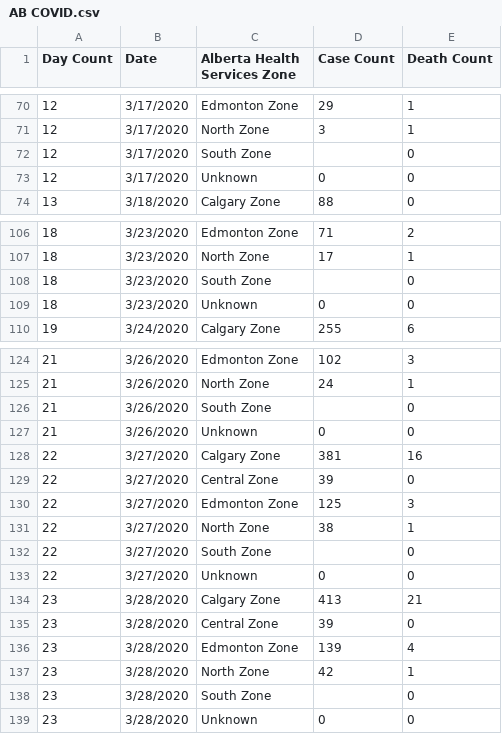
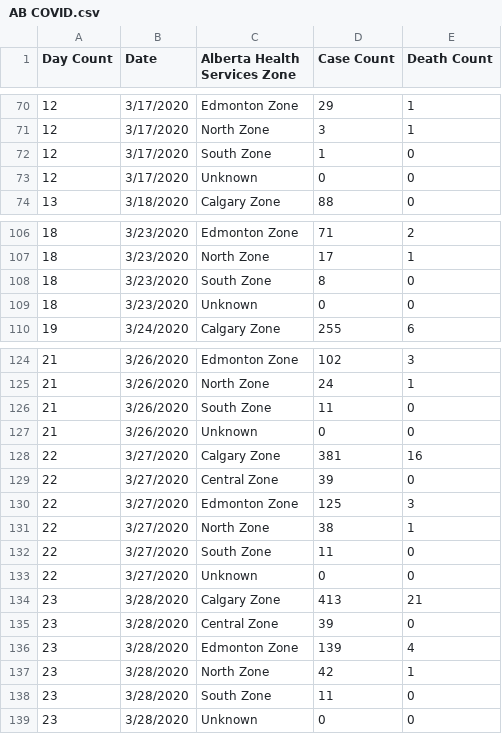
Before and after one commit to thebryanwillis/AB-COVID19, a CSV file: AB COVID.csv, drawn as a sheet; only a part is shown, gaps mark what is left out; the diff covers the shown part only.

Commit message:
Cleaned Data

```diff
--- a/AB COVID.csv
+++ b/AB COVID.csv
@@ -71,3 +71,3 @@ Day Count,Date,Alberta Health Services Zone,Case Count,Death Count
 12,3/17/2020,North Zone,3,1
-12,3/17/2020,South Zone,,0
+12,3/17/2020,South Zone,1,0
 12,3/17/2020,Unknown,0,0
@@ -107,3 +107,3 @@ Day Count,Date,Alberta Health Services Zone,Case Count,Death Count
 18,3/23/2020,North Zone,17,1
-18,3/23/2020,South Zone,,0
+18,3/23/2020,South Zone,8,0
 18,3/23/2020,Unknown,0,0
@@ -125,3 +125,3 @@ Day Count,Date,Alberta Health Services Zone,Case Count,Death Count
 21,3/26/2020,North Zone,24,1
-21,3/26/2020,South Zone,,0
+21,3/26/2020,South Zone,11,0
 21,3/26/2020,Unknown,0,0
@@ -131,3 +131,3 @@ Day Count,Date,Alberta Health Services Zone,Case Count,Death Count
 22,3/27/2020,North Zone,38,1
-22,3/27/2020,South Zone,,0
+22,3/27/2020,South Zone,11,0
 22,3/27/2020,Unknown,0,0
@@ -137,3 +137,3 @@ Day Count,Date,Alberta Health Services Zone,Case Count,Death Count
 23,3/28/2020,North Zone,42,1
-23,3/28/2020,South Zone,,0
+23,3/28/2020,South Zone,11,0
 23,3/28/2020,Unknown,0,0
```
Also changed, not shown: 6 edited cells elsewhere in this file.
